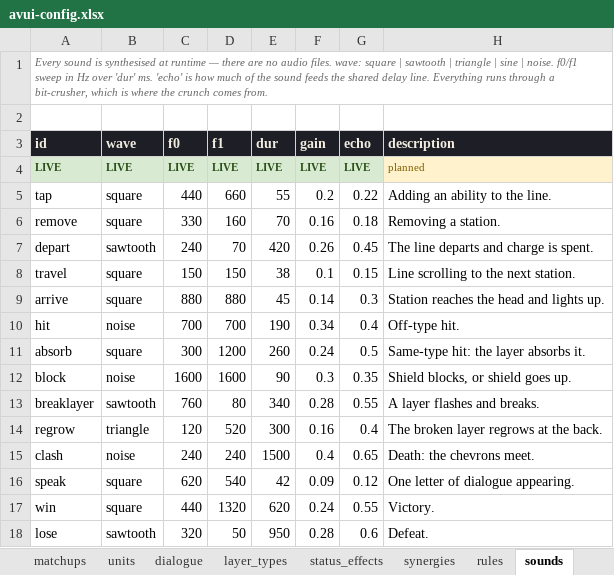
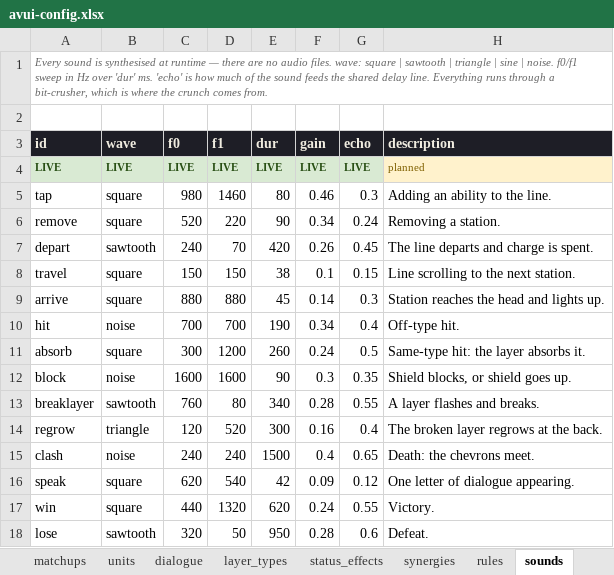
Before and after one commit to adoxtnw/AdoxTNWCreativeGym, an Excel workbook: proto-01-line-battle/config/avui-config.xlsx, sheet sounds, drawn as a sheet; values as stored, in another font and other column widths than the file's, no borders; the diff names each change by its address in the sheet, - before the commit and + after, or states it on an @@ line.

```diff
--- a/proto-01-line-battle/config/avui-config.xlsx (sheet sounds)
+++ b/proto-01-line-battle/config/avui-config.xlsx (sheet sounds)
-C5 (f0): 440
+C5 (f0): 980
-D5 (f1): 660
+D5 (f1): 1460
-E5 (dur): 55
+E5 (dur): 80
-F5 (gain): 0.2
+F5 (gain): 0.46
-G5 (echo): 0.22
+G5 (echo): 0.3
-C6 (f0): 330
+C6 (f0): 520
-D6 (f1): 160
+D6 (f1): 220
-E6 (dur): 70
+E6 (dur): 90
-F6 (gain): 0.16
+F6 (gain): 0.34
-G6 (echo): 0.18
+G6 (echo): 0.24
```
Also changed, not shown: sheet rules, 3 other files.
